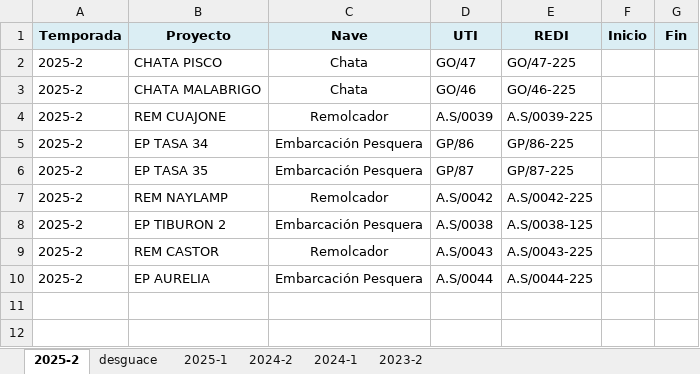
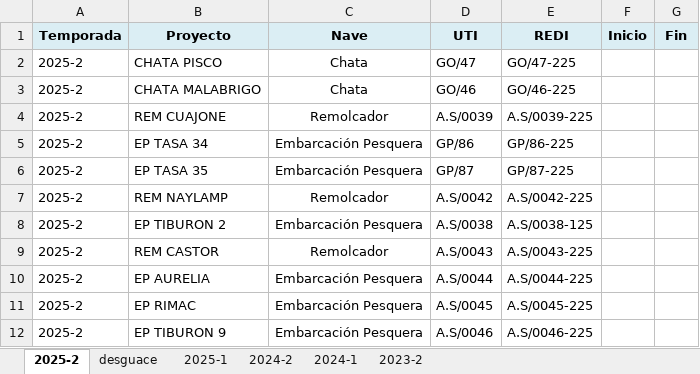
Before and after one commit to ProyectosAstillero/Astillero, an Excel workbook: BD.xlsx, sheet 2025-2, drawn as a sheet; values as stored, in another font and other column widths than the file's, no borders; the diff names each change by its address in the sheet, - before the commit and + after, or states it on an @@ line.

```diff
--- a/BD.xlsx (sheet 2025-2)
+++ b/BD.xlsx (sheet 2025-2)
+row 11: 2025-2 | EP RIMAC | Embarcación Pesquera | A.S/0045 | A.S/0045-225
+row 12: 2025-2 | EP TIBURON 9 | Embarcación Pesquera | A.S/0046 | A.S/0046-225
```
Also changed, not shown: 2025-2/REDI.xlsx, 2025-2/UTI.xlsx.
